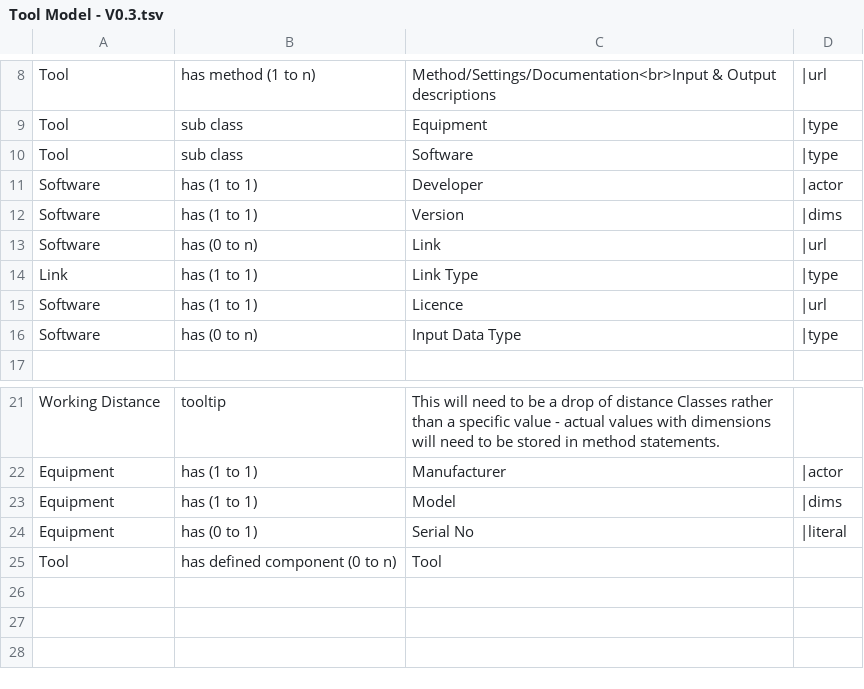
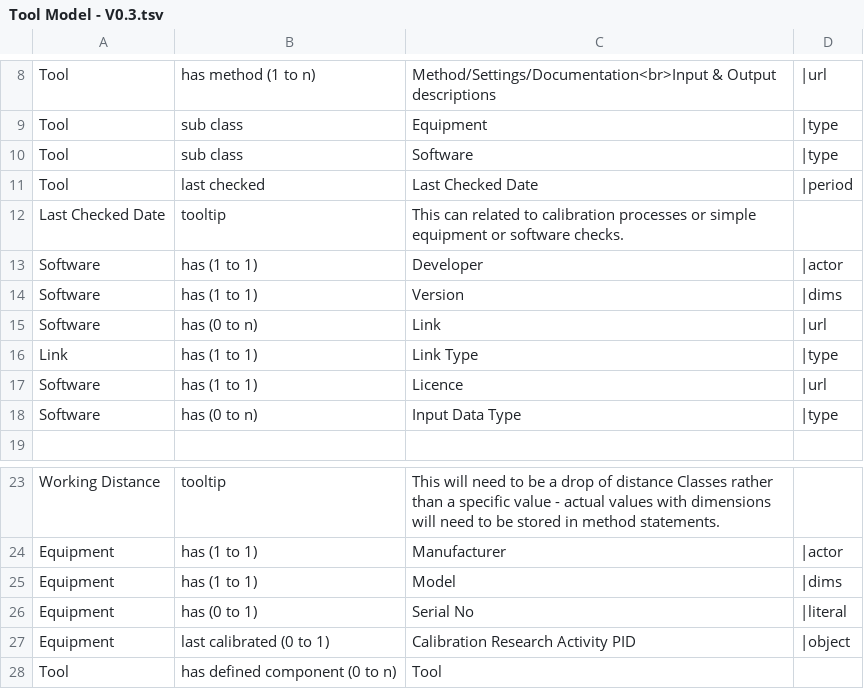
Before and after one commit to E-RIHS/hs-interoperability, a TSV file: Shared Models/Tool Model - V0.3.tsv, drawn as a sheet; only a part is shown, gaps mark what is left out.

Commit message:
Update Tool Model - V0.3.tsv
Added lasted checked date and optional related calibration event

```diff
--- a/Shared Models/Tool Model - V0.3.tsv
+++ b/Shared Models/Tool Model - V0.3.tsv
@@ -10,2 +10,4 @@ Tool	sub class	Equipment	|type
 Tool	sub class	Software	|type
+Tool	last checked	Last Checked Date	|period
+Last Checked Date	tooltip	This can related to calibration processes or simple equipment or software checks.
 Software	has (1 to 1)	Developer	|actor
@@ -24,2 +26,3 @@ Equipment	has (1 to 1)	Model	|dims
 Equipment	has (0 to 1)	Serial No	|literal
+Equipment	last calibrated (0 to 1)	Calibration Research Activity PID	|object
 Tool	has defined component  (0 to n)	Tool
```
